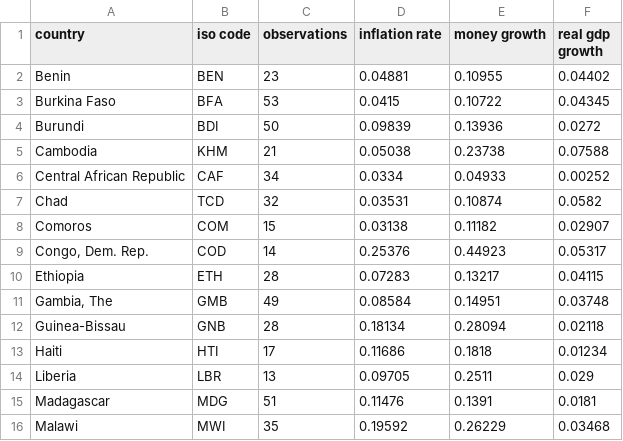
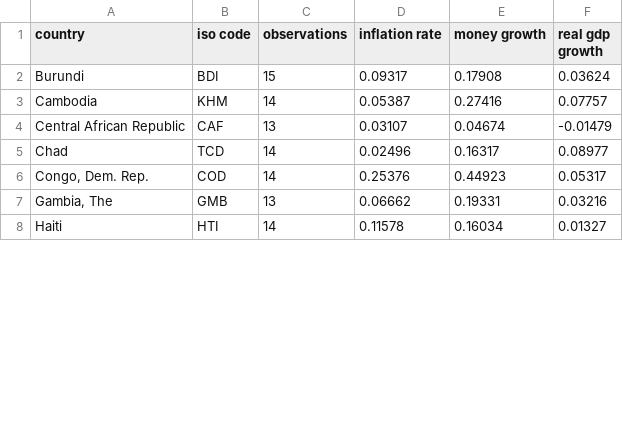
Before and after one commit to msilva913/economic-data, a CSV file: quantityTheoryData/qtyTheoryDataL.csv, drawn as a sheet; only a part is shown; the diff covers the shown part only.

```diff
--- a/quantityTheoryData/qtyTheoryDataL.csv
+++ b/quantityTheoryData/qtyTheoryDataL.csv
@@ -1,16 +1,8 @@
 country,iso code,observations,inflation rate,money growth,real gdp growth
-Benin,BEN,23,0.04881,0.10955,0.04402
-Burkina Faso,BFA,53,0.0415,0.10722,0.04345
-Burundi,BDI,50,0.09839,0.13936,0.0272
-Cambodia,KHM,21,0.05038,0.23738,0.07588
-Central African Republic,CAF,34,0.0334,0.04933,0.00252
-Chad,TCD,32,0.03531,0.10874,0.0582
-Comoros,COM,15,0.03138,0.11182,0.02907
+Burundi,BDI,15,0.09317,0.17908,0.03624
+Cambodia,KHM,14,0.05387,0.27416,0.07757
+Central African Republic,CAF,13,0.03107,0.04674,-0.01479
+Chad,TCD,14,0.02496,0.16317,0.08977
 "Congo, Dem. Rep.",COD,14,0.25376,0.44923,0.05317
-Ethiopia,ETH,28,0.07283,0.13217,0.04115
-"Gambia, The",GMB,49,0.08584,0.14951,0.03748
-Guinea-Bissau,GNB,28,0.18134,0.28094,0.02118
-Haiti,HTI,17,0.11686,0.1818,0.01234
-Liberia,LBR,13,0.09705,0.2511,0.029
-Madagascar,MDG,51,0.11476,0.1391,0.0181
-Malawi,MWI,35,0.19592,0.26229,0.03468
+"Gambia, The",GMB,13,0.06662,0.19331,0.03216
+Haiti,HTI,14,0.11578,0.16034,0.01327
```
Also changed, not shown: 4 removed rows and 16 edited cells elsewhere in this file, quantityTheoryData/qtyTheoryData.csv, quantityTheoryData/qtyTheoryDataH.csv, 3 other files.
